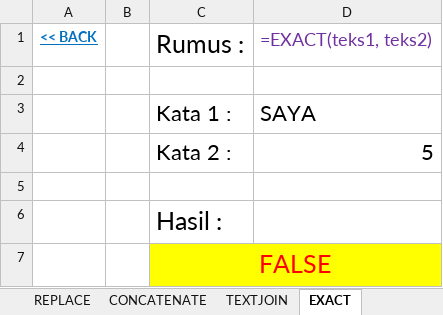
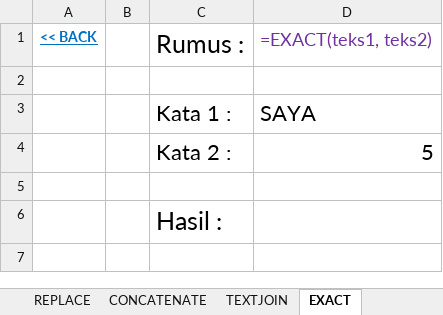
Before and after one commit to ocikyamin/OpenLearning, an Excel workbook: Praktek Komputer - Spreadsheet/01- Fungsi Dasar Teks/01- Fungsi Dasar Teks.xlsx, sheet EXACT, drawn as a sheet; values as stored, in another font and other column widths than the file's, no borders; the diff names each change by its address in the sheet, - before the commit and + after, or states it on an @@ line.

```diff
--- a/Praktek Komputer - Spreadsheet/01- Fungsi Dasar Teks/01- Fungsi Dasar Teks.xlsx (sheet EXACT)
+++ b/Praktek Komputer - Spreadsheet/01- Fungsi Dasar Teks/01- Fungsi Dasar Teks.xlsx (sheet EXACT)
-row 7:  |  | FALSE
```
Also changed, not shown: sheet RUMUS, sheet UPPER, Praktek Komputer - Spreadsheet/02- Fungsi Dasar Logika/02- Fungsi Dasar Logika.xlsx, Praktek Komputer - Spreadsheet/04- Fungsi Matematika/04- Fungsi Matematika.xlsx, 1 other file.
